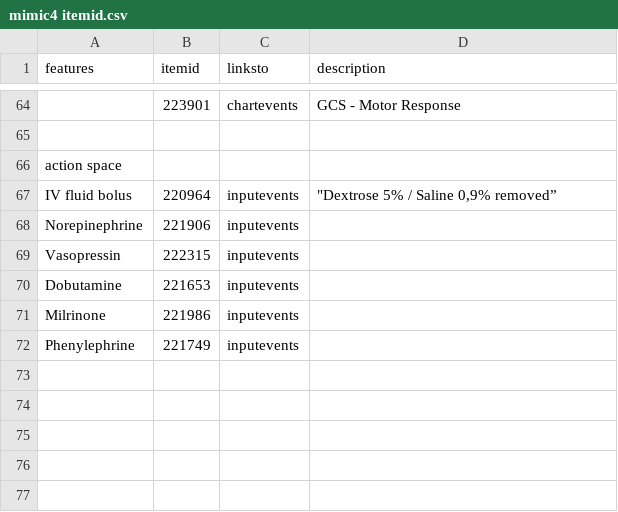
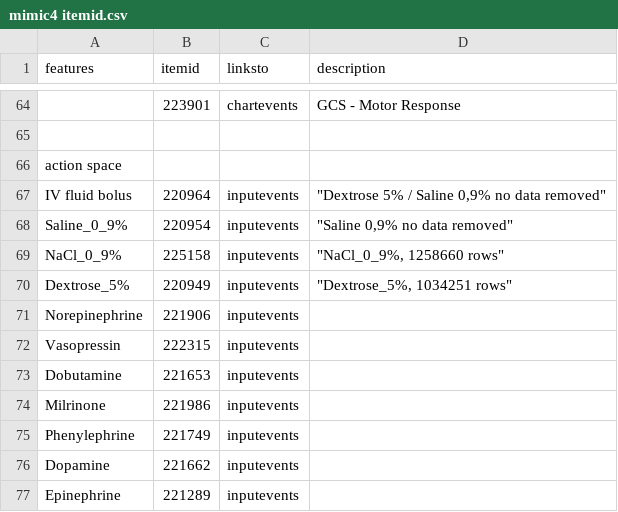
Before and after one commit to AnnaJiang1308/mimic4_sepsis, a CSV file: mimic4 itemid.csv, drawn as a sheet; only a part is shown, gaps mark what is left out; the diff names each change by its address in the sheet, - before the commit and + after, or states it on an @@ line.

Commit message:
feat(action in main.ipynb): obtain norepinephrine_equivalent_dose_rate (#6)
* modified:   .gitignore
modified:   main.ipynb
modified:   sql_file/action_from_inputevents.sql
modified:   sql_file/chartevents_dataneeded.sql
new file:   sql_file/selection_patients_cohort.sql

* modified:   .gitignore

* Delete .vscode directory

* Delete .DS_Store

* fix bug in main.ipynb

* modified:   main.ipynb
modified:   sql_file/selection_patients_cohort.sql

* modified:   main.ipynb

* Format main.ipynb, modified:   main.ipynb

* Format main.ipynb

* feat(main.ipynb): make hourly sample a function and loop over stay_ids

* feat(action): add Dopamine to itemid_label_action.csv and action.sql

* feat(action): add Epinephrine to itemid_label_action.csv and action.sql

* feat(main.ipynb): get Vasopressors Statistical Data, choose first five

* refactor(main.ipynb): refactor Vasopressors Statistical Data block

* refactor(main.ipynb): refactor loop through hourly_sample

* feat(sql): add test.sql for testing

* feat(action): add NaCl_0_9% & Dextrose_5% as IV fluid bolus action

* feat(main.ipynb): add IV fluid bolus statistical data

* feat(action in main.ipynb): obtain norepinephrine_equivalent_dose_rate

* feat(action in main.ipynb): get count of norepinephrine_equivalent_dose

* style(main.ipynb): style the whole notebook with index

* feat(main.ipynb): add value_per_4hours column to action data

```diff
--- a/mimic4 itemid.csv
+++ b/mimic4 itemid.csv
-D67 (description): "Dextrose 5% / Saline 0,9% removed”
+D67 (description): "Dextrose 5% / Saline 0,9% no data removed"
+row 68: Saline_0_9% | 220954 | inputevents | "Saline 0,9% no data removed"
+row 69: NaCl_0_9% | 225158 | inputevents | "NaCl_0_9%, 1258660 rows"
+row 70: Dextrose_5% | 220949 | inputevents | "Dextrose_5%, 1034251 rows"
+row 76: Dopamine | 221662 | inputevents
+row 77: Epinephrine | 221289 | inputevents
```
Also changed, not shown: 5 other files.
